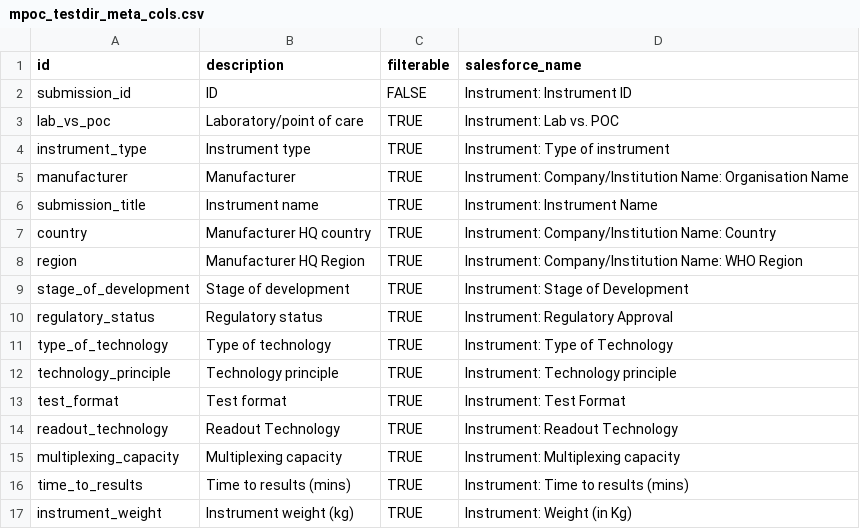
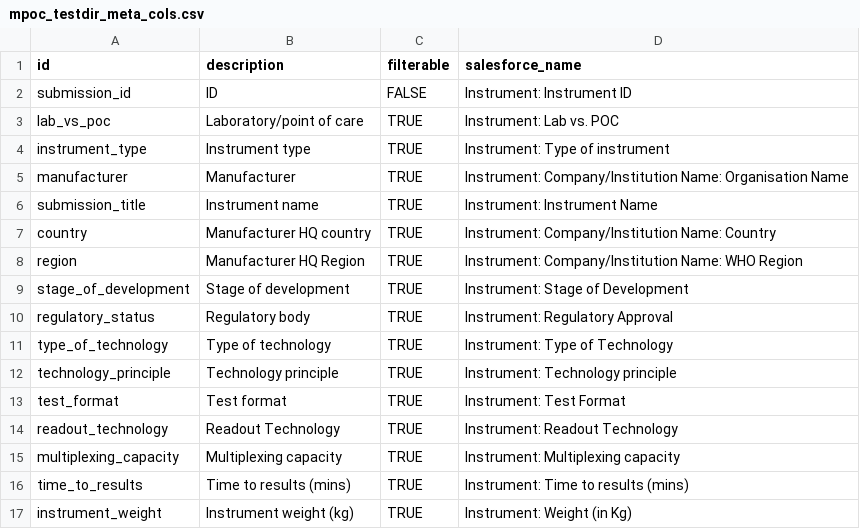
Before and after one commit to finddx/FINDtestdirData, a CSV file: data/mpoc/mpoc_testdir_meta_cols.csv, drawn as a sheet; only a part is shown.

```diff
--- a/data/mpoc/mpoc_testdir_meta_cols.csv
+++ b/data/mpoc/mpoc_testdir_meta_cols.csv
@@ -9,3 +9,3 @@ region,Manufacturer HQ Region,TRUE,Instrument: Company/Institution Name: WHO Reg
 stage_of_development,Stage of development,TRUE,Instrument: Stage of Development
-regulatory_status,Regulatory status,TRUE,Instrument: Regulatory Approval
+regulatory_status,Regulatory body,TRUE,Instrument: Regulatory Approval
 type_of_technology,Type of technology,TRUE,Instrument: Type of Technology
```
Also changed, not shown: data/covid19/testdir_meta_cols.csv, data/ntd/chagas_testdir_meta_cols.csv, 2 other files.
